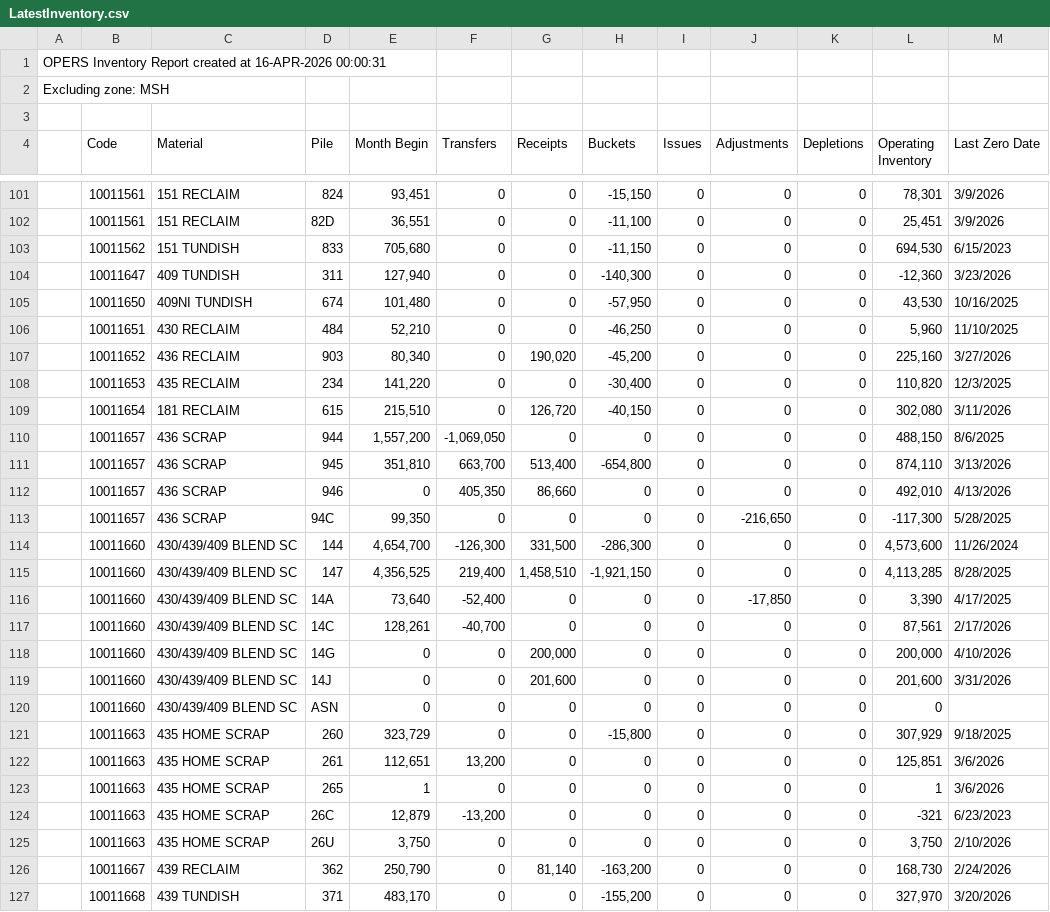
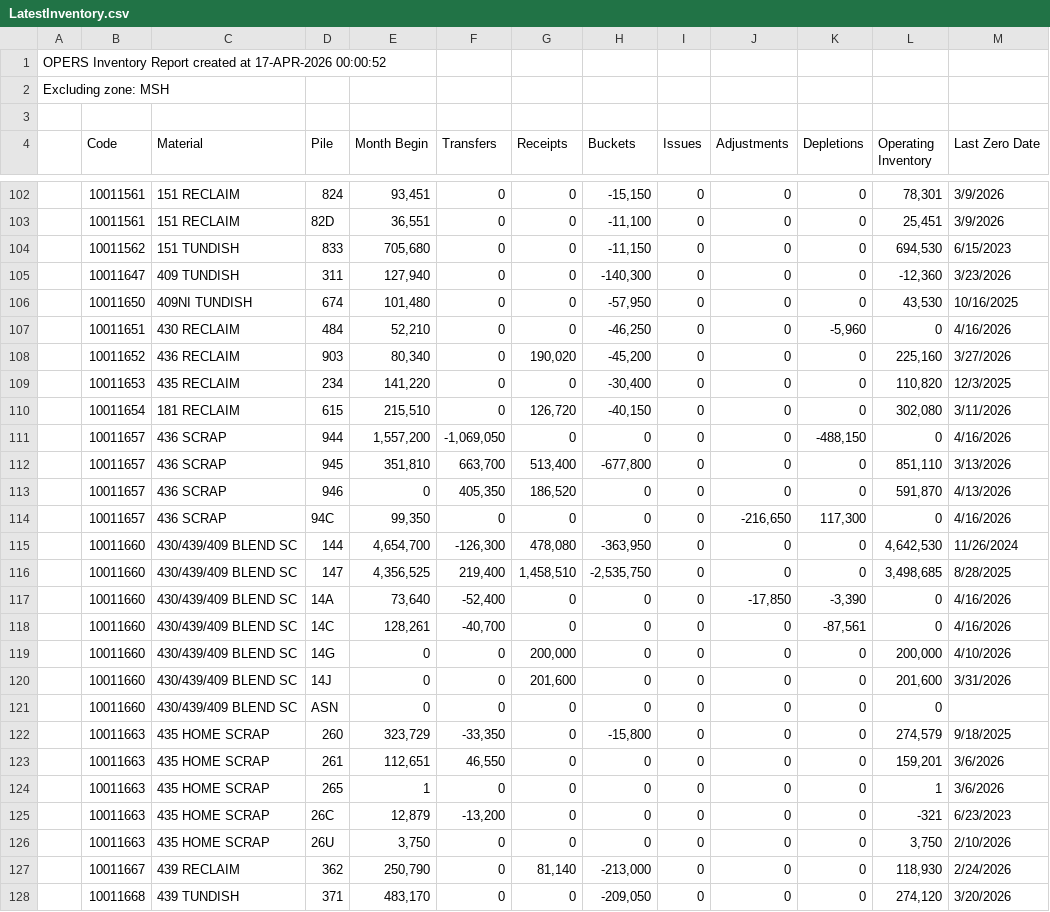
Before and after one commit to Harsco36Map/Yardmap, a CSV file: LatestInventory.csv, drawn as a sheet; only a part is shown, gaps mark what is left out; the diff covers the shown part only.

```diff
--- a/LatestInventory.csv
+++ b/LatestInventory.csv
@@ -1,2 +1,2 @@
-OPERS Inventory Report created at 16-APR-2026 00:00:31
+OPERS Inventory Report created at 17-APR-2026 00:00:52
 Excluding zone: MSH
@@ -105,3 +106,3 @@ Excluding zone: MSH
 ,"10011650","409NI TUNDISH","674 ","101,480","0","0","-57,950","0","0","0","43,530","10/16/2025"
-,"10011651","430 RECLAIM","484 ","52,210","0","0","-46,250","0","0","0","5,960","11/10/2025"
+,"10011651","430 RECLAIM","484 ","52,210","0","0","-46,250","0","0","-5,960","0","4/16/2026"
 ,"10011652","436 RECLAIM","903 ","80,340","0","190,020","-45,200","0","0","0","225,160","3/27/2026"
@@ -109,10 +110,10 @@ Excluding zone: MSH
 ,"10011654","181 RECLAIM","615 ","215,510","0","126,720","-40,150","0","0","0","302,080","3/11/2026"
-,"10011657","436 SCRAP","944 ","1,557,200","-1,069,050","0","0","0","0","0","488,150","8/6/2025"
-,"10011657","436 SCRAP","945 ","351,810","663,700","513,400","-654,800","0","0","0","874,110","3/13/2026"
-,"10011657","436 SCRAP","946 ","0","405,350","86,660","0","0","0","0","492,010","4/13/2026"
-,"10011657","436 SCRAP","94C ","99,350","0","0","0","0","-216,650","0","-117,300","5/28/2025"
-,"10011660","430/439/409 BLEND SC","144 ","4,654,700","-126,300","331,500","-286,300","0","0","0","4,573,600","11/26/2024"
-,"10011660","430/439/409 BLEND SC","147 ","4,356,525","219,400","1,458,510","-1,921,150","0","0","0","4,113,285","8/28/2025"
-,"10011660","430/439/409 BLEND SC","14A ","73,640","-52,400","0","0","0","-17,850","0","3,390","4/17/2025"
-,"10011660","430/439/409 BLEND SC","14C ","128,261","-40,700","0","0","0","0","0","87,561","2/17/2026"
+,"10011657","436 SCRAP","944 ","1,557,200","-1,069,050","0","0","0","0","-488,150","0","4/16/2026"
+,"10011657","436 SCRAP","945 ","351,810","663,700","513,400","-677,800","0","0","0","851,110","3/13/2026"
+,"10011657","436 SCRAP","946 ","0","405,350","186,520","0","0","0","0","591,870","4/13/2026"
+,"10011657","436 SCRAP","94C ","99,350","0","0","0","0","-216,650","117,300","0","4/16/2026"
+,"10011660","430/439/409 BLEND SC","144 ","4,654,700","-126,300","478,080","-363,950","0","0","0","4,642,530","11/26/2024"
+,"10011660","430/439/409 BLEND SC","147 ","4,356,525","219,400","1,458,510","-2,535,750","0","0","0","3,498,685","8/28/2025"
+,"10011660","430/439/409 BLEND SC","14A ","73,640","-52,400","0","0","0","-17,850","-3,390","0","4/16/2026"
+,"10011660","430/439/409 BLEND SC","14C ","128,261","-40,700","0","0","0","0","-87,561","0","4/16/2026"
 ,"10011660","430/439/409 BLEND SC","14G ","0","0","200,000","0","0","0","0","200,000","4/10/2026"
@@ -120,4 +121,4 @@ Excluding zone: MSH
 ,"10011660","430/439/409 BLEND SC","ASN ","0","0","0","0","0","0","0","0",""
-,"10011663","435 HOME SCRAP","260 ","323,729","0","0","-15,800","0","0","0","307,929","9/18/2025"
-,"10011663","435 HOME SCRAP","261 ","112,651","13,200","0","0","0","0","0","125,851","3/6/2026"
+,"10011663","435 HOME SCRAP","260 ","323,729","-33,350","0","-15,800","0","0","0","274,579","9/18/2025"
+,"10011663","435 HOME SCRAP","261 ","112,651","46,550","0","0","0","0","0","159,201","3/6/2026"
 ,"10011663","435 HOME SCRAP","265 ","1","0","0","0","0","0","0","1","3/6/2026"
@@ -125,3 +126,3 @@ Excluding zone: MSH
 ,"10011663","435 HOME SCRAP","26U ","3,750","0","0","0","0","0","0","3,750","2/10/2026"
-,"10011667","439 RECLAIM","362 ","250,790","0","81,140","-163,200","0","0","0","168,730","2/24/2026"
-,"10011668","439 TUNDISH","371 ","483,170","0","0","-155,200","0","0","0","327,970","3/20/2026"
+,"10011667","439 RECLAIM","362 ","250,790","0","81,140","-213,000","0","0","0","118,930","2/24/2026"
+,"10011668","439 TUNDISH","371 ","483,170","0","0","-209,050","0","0","0","274,120","3/20/2026"
```
Also changed, not shown: 1 added row and 92 edited cells elsewhere in this file.
